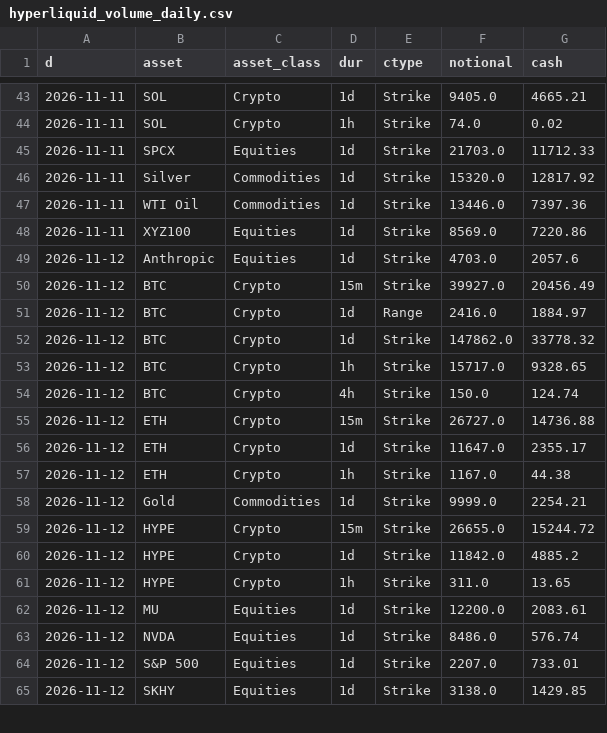
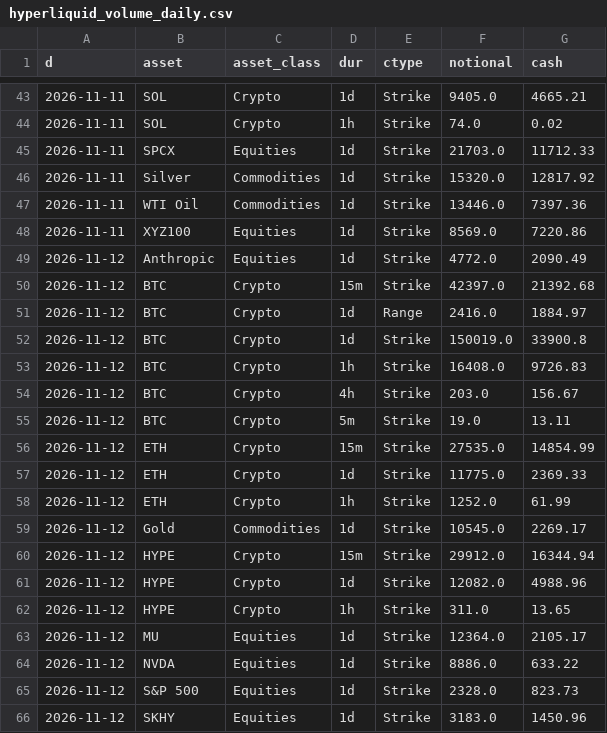
Before and after one commit to coreyjoshuamiller/prediction-market-public-metrics, a CSV file: data/hyperliquid_volume_daily.csv, drawn as a sheet; only a part is shown, gaps mark what is left out; the diff covers the shown part only.

```diff
--- a/data/hyperliquid_volume_daily.csv
+++ b/data/hyperliquid_volume_daily.csv
@@ -48,18 +48,19 @@ d,asset,asset_class,dur,ctype,notional,cash
 2026-11-11,XYZ100,Equities,1d,Strike,8569.0,7220.86
-2026-11-12,Anthropic,Equities,1d,Strike,4703.0,2057.6
-2026-11-12,BTC,Crypto,15m,Strike,39927.0,20456.49
+2026-11-12,Anthropic,Equities,1d,Strike,4772.0,2090.49
+2026-11-12,BTC,Crypto,15m,Strike,42397.0,21392.68
 2026-11-12,BTC,Crypto,1d,Range,2416.0,1884.97
-2026-11-12,BTC,Crypto,1d,Strike,147862.0,33778.32
-2026-11-12,BTC,Crypto,1h,Strike,15717.0,9328.65
-2026-11-12,BTC,Crypto,4h,Strike,150.0,124.74
-2026-11-12,ETH,Crypto,15m,Strike,26727.0,14736.88
-2026-11-12,ETH,Crypto,1d,Strike,11647.0,2355.17
-2026-11-12,ETH,Crypto,1h,Strike,1167.0,44.38
-2026-11-12,Gold,Commodities,1d,Strike,9999.0,2254.21
-2026-11-12,HYPE,Crypto,15m,Strike,26655.0,15244.72
-2026-11-12,HYPE,Crypto,1d,Strike,11842.0,4885.2
+2026-11-12,BTC,Crypto,1d,Strike,150019.0,33900.8
+2026-11-12,BTC,Crypto,1h,Strike,16408.0,9726.83
+2026-11-12,BTC,Crypto,4h,Strike,203.0,156.67
+2026-11-12,BTC,Crypto,5m,Strike,19.0,13.11
+2026-11-12,ETH,Crypto,15m,Strike,27535.0,14854.99
+2026-11-12,ETH,Crypto,1d,Strike,11775.0,2369.33
+2026-11-12,ETH,Crypto,1h,Strike,1252.0,61.99
+2026-11-12,Gold,Commodities,1d,Strike,10545.0,2269.17
+2026-11-12,HYPE,Crypto,15m,Strike,29912.0,16344.94
+2026-11-12,HYPE,Crypto,1d,Strike,12082.0,4988.96
 2026-11-12,HYPE,Crypto,1h,Strike,311.0,13.65
-2026-11-12,MU,Equities,1d,Strike,12200.0,2083.61
-2026-11-12,NVDA,Equities,1d,Strike,8486.0,576.74
-2026-11-12,S&P 500,Equities,1d,Strike,2207.0,733.01
-2026-11-12,SKHY,Equities,1d,Strike,3138.0,1429.85
+2026-11-12,MU,Equities,1d,Strike,12364.0,2105.17
+2026-11-12,NVDA,Equities,1d,Strike,8886.0,633.22
+2026-11-12,S&P 500,Equities,1d,Strike,2328.0,823.73
+2026-11-12,SKHY,Equities,1d,Strike,3183.0,1450.96
```
Also changed, not shown: 1 added row and 10 edited cells elsewhere in this file, 3 other files.
